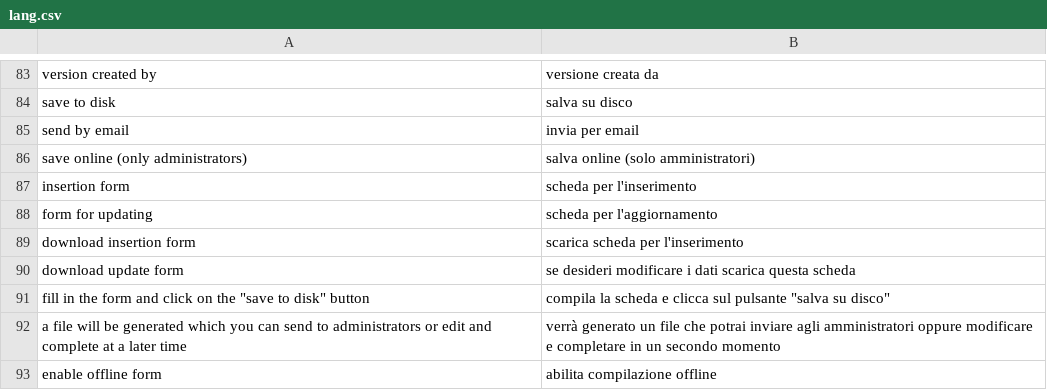
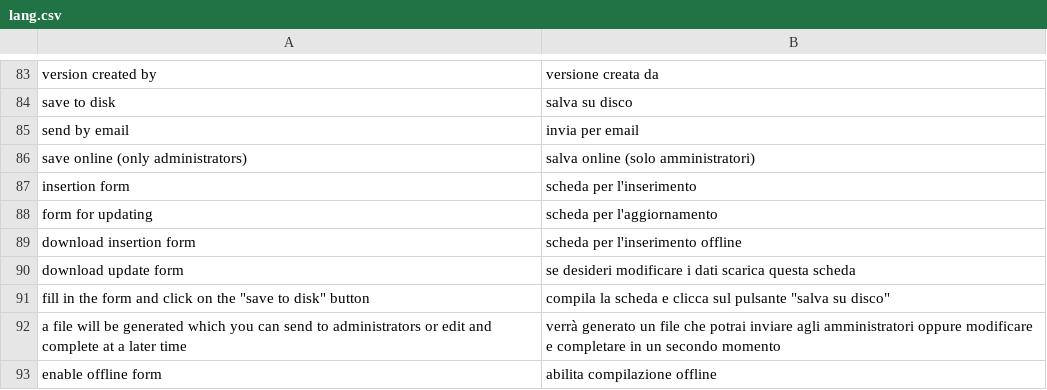
Before and after one commit to speleoalex/finis, a CSV file: src/modules/dbview/languages/it/lang.csv, drawn as a sheet; only a part is shown, gaps mark what is left out.

Commit message:
dbview: "download insertion form" in Italian is "scheda per l'inserimento offline"

```diff
--- a/src/modules/dbview/languages/it/lang.csv
+++ b/src/modules/dbview/languages/it/lang.csv
@@ -88,3 +88,3 @@
 "form for updating","scheda per l'aggiornamento"
-"download insertion form","scarica scheda per l'inserimento"
+"download insertion form","scheda per l'inserimento offline"
 "download update form","se desideri modificare i dati scarica questa scheda"
```
